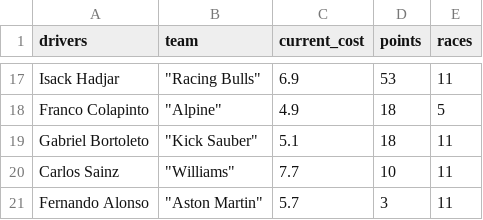
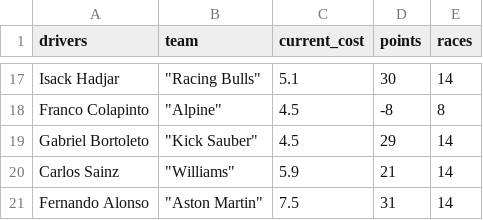
Before and after one commit to br3018/super-max, a CSV file: driver_info.csv, drawn as a sheet; only a part is shown, gaps mark what is left out; the diff covers the shown part only; the diff names each change by its address in the sheet, - before the commit and + after, or states it on an @@ line.

Commit message:
Update constructor and driver information with current costs, points, and races

```diff
--- a/driver_info.csv
+++ b/driver_info.csv
-C17 (current_cost): 6.9
+C17 (current_cost): 5.1
-D17 (points): 53
+D17 (points): 30
-E17 (races): 11
+E17 (races): 14
-C18 (current_cost): 4.9
+C18 (current_cost): 4.5
-D18 (points): 18
+D18 (points): -8
-E18 (races): 5
+E18 (races): 8
-C19 (current_cost): 5.1
+C19 (current_cost): 4.5
-D19 (points): 18
+D19 (points): 29
-E19:E21 (races): 11
+E19:E21 (races): 14
-C20 (current_cost): 7.7
+C20 (current_cost): 5.9
-D20 (points): 10
+D20 (points): 21
-C21 (current_cost): 5.7
+C21 (current_cost): 7.5
-D21 (points): 3
+D21 (points): 31
```
Also changed, not shown: 44 edited cells elsewhere in this file, constructor_info.csv, 1 other file.
